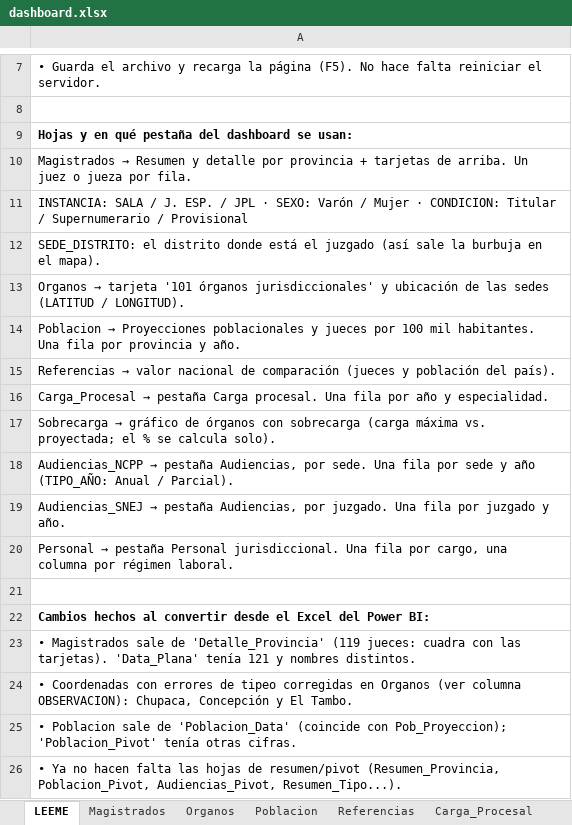
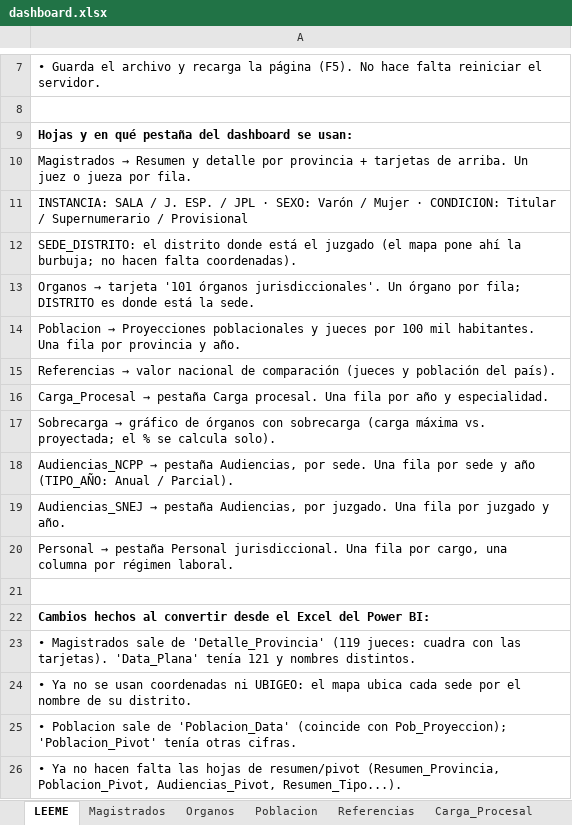
Before and after one commit to AndersonVictor/Mapa_Del_Peru, an Excel workbook: dashboard.xlsx, sheet LEEME, drawn as a sheet; only a part is shown, gaps mark what is left out; values as stored, in another font and other column widths than the file's, no borders; the diff names each change by its address in the sheet, - before the commit and + after, or states it on an @@ line.

```diff
--- a/dashboard.xlsx (sheet LEEME)
+++ b/dashboard.xlsx (sheet LEEME)
-A12: …el juzgado (así sale la burbuja en el mapa).
+A12: …el juzgado (el mapa pone ahí la burbuja; no hacen falta coordenadas).
-A13: …'101 órganos jurisdiccionales' y ubicación de las sedes (LATITUD / LONGITUD).
+A13: …'101 órganos jurisdiccionales'. Un órgano por fila; DISTRITO es donde está la sede.
-A24: • Coordenadas con errores de tipeo corregidas en Organos (ver columna OBSERVACION): Chupaca, Concepción y El Tambo.
+A24: • Ya no se usan coordenadas ni UBIGEO: el mapa ubica cada sede por el nombre de su distrito.
```
Also changed, not shown: sheet Organos, 1 other file.
